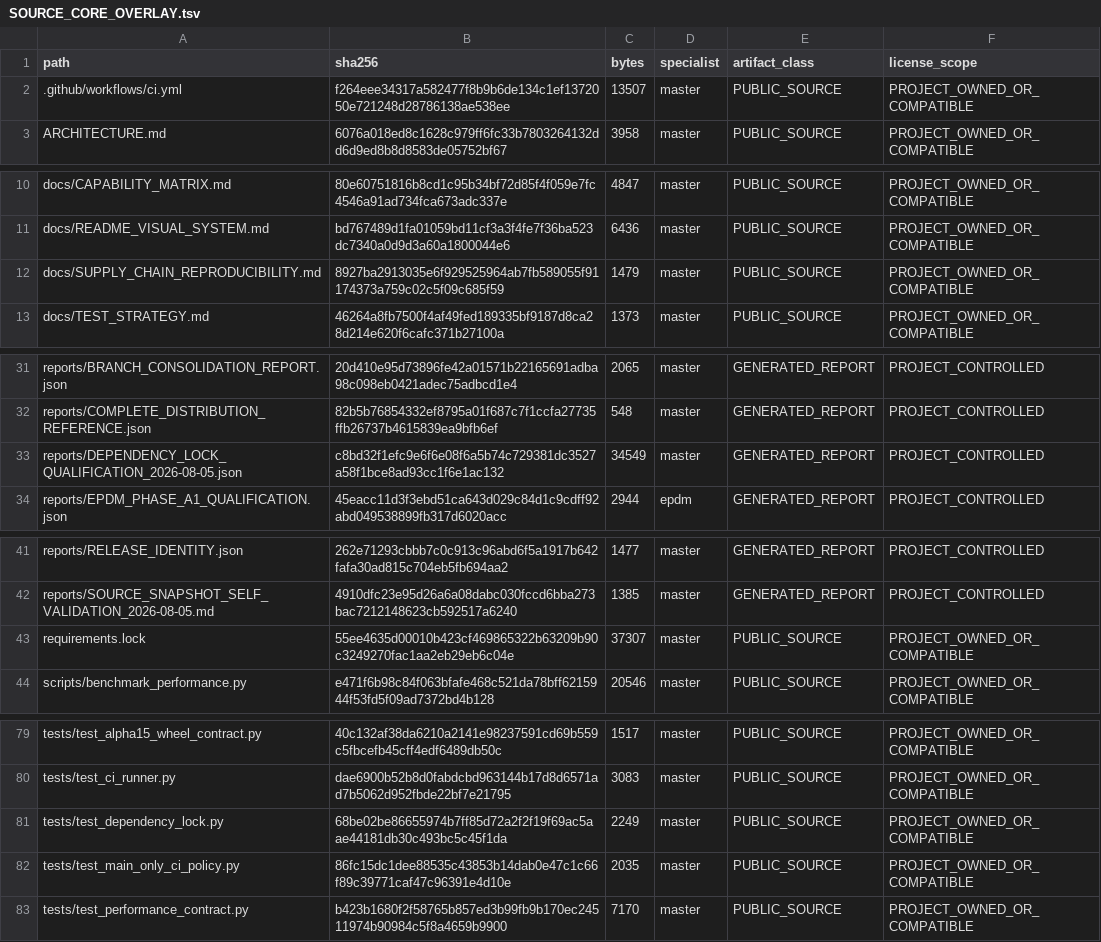
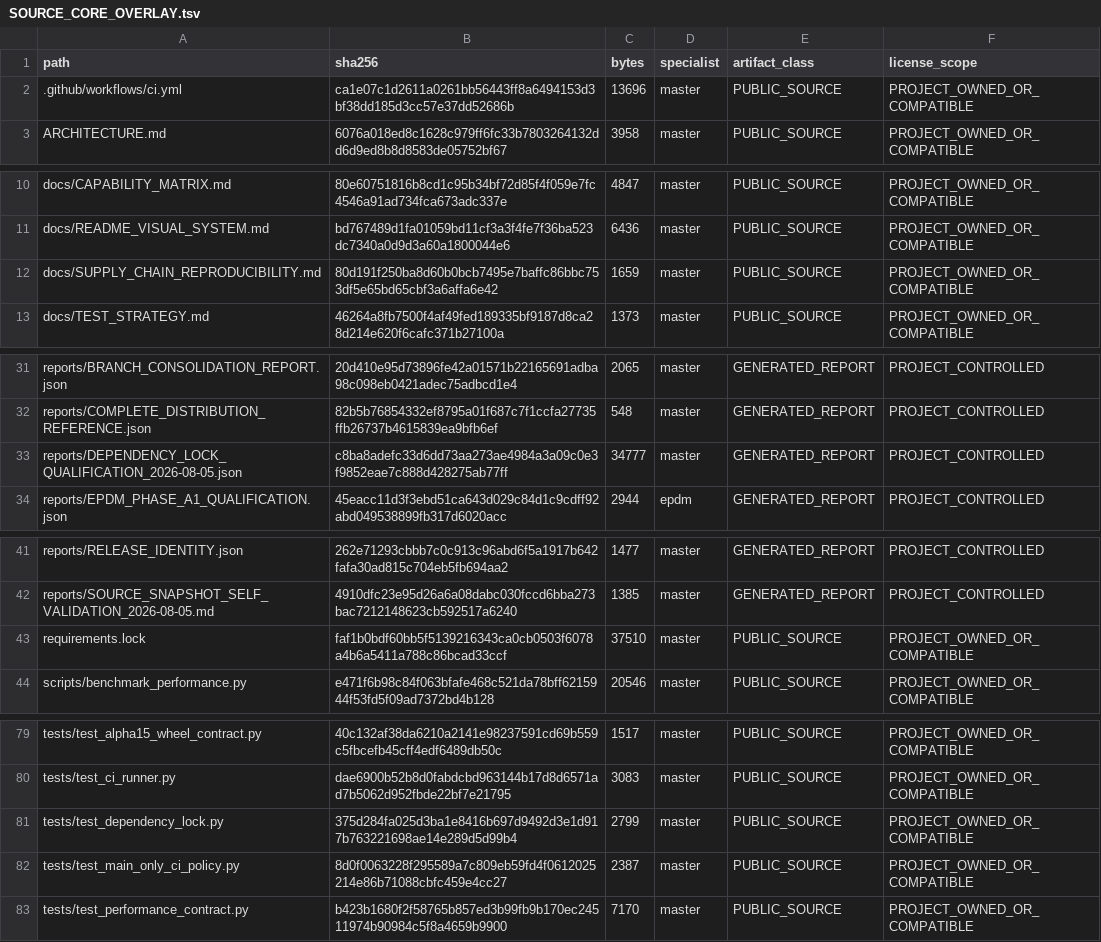
Before and after one commit to SUNHAOJUN22/TSAO-PROCESSING-SKILL, a TSV file: reports/SOURCE_CORE_OVERLAY.tsv, drawn as a sheet; only a part is shown, gaps mark what is left out.

```diff
--- a/reports/SOURCE_CORE_OVERLAY.tsv
+++ b/reports/SOURCE_CORE_OVERLAY.tsv
@@ -1,3 +1,3 @@
 path	sha256	bytes	specialist	artifact_class	license_scope
-.github/workflows/ci.yml	f264eee34317a582477f8b9b6de134c1ef1372050e721248d28786138ae538ee	13507	master	PUBLIC_SOURCE	PROJECT_OWNED_OR_COMPATIBLE
+.github/workflows/ci.yml	ca1e07c1d2611a0261bb56443ff8a6494153d3bf38dd185d3cc57e37dd52686b	13696	master	PUBLIC_SOURCE	PROJECT_OWNED_OR_COMPATIBLE
 ARCHITECTURE.md	6076a018ed8c1628c979ff6fc33b7803264132dd6d9ed8b8d8583de05752bf67	3958	master	PUBLIC_SOURCE	PROJECT_OWNED_OR_COMPATIBLE
@@ -11,3 +11,3 @@ docs/CAPABILITY_MATRIX.md	80e60751816b8cd1c95b34bf72d85f4f059e7fc4546a91ad734fca
 docs/README_VISUAL_SYSTEM.md	bd767489d1fa01059bd11cf3a3f4fe7f36ba523dc7340a0d9d3a60a1800044e6	6436	master	PUBLIC_SOURCE	PROJECT_OWNED_OR_COMPATIBLE
-docs/SUPPLY_CHAIN_REPRODUCIBILITY.md	8927ba2913035e6f929525964ab7fb589055f91174373a759c02c5f09c685f59	1479	master	PUBLIC_SOURCE	PROJECT_OWNED_OR_COMPATIBLE
+docs/SUPPLY_CHAIN_REPRODUCIBILITY.md	80d191f250ba8d60b0bcb7495e7baffc86bbc753df5e65bd65cbf3a6affa6e42	1659	master	PUBLIC_SOURCE	PROJECT_OWNED_OR_COMPATIBLE
 docs/TEST_STRATEGY.md	46264a8fb7500f4af49fed189335bf9187d8ca28d214e620f6cafc371b27100a	1373	master	PUBLIC_SOURCE	PROJECT_OWNED_OR_COMPATIBLE
@@ -32,3 +32,3 @@ reports/BRANCH_CONSOLIDATION_REPORT.json	20d410e95d73896fe42a01571b22165691adba9
 reports/COMPLETE_DISTRIBUTION_REFERENCE.json	82b5b76854332ef8795a01f687c7f1ccfa27735ffb26737b4615839ea9bfb6ef	548	master	GENERATED_REPORT	PROJECT_CONTROLLED
-reports/DEPENDENCY_LOCK_QUALIFICATION_2026-08-05.json	c8bd32f1efc9e6f6e08f6a5b74c729381dc3527a58f1bce8ad93cc1f6e1ac132	34549	master	GENERATED_REPORT	PROJECT_CONTROLLED
+reports/DEPENDENCY_LOCK_QUALIFICATION_2026-08-05.json	c8ba8adefc33d6dd73aa273ae4984a3a09c0e3f9852eae7c888d428275ab77ff	34777	master	GENERATED_REPORT	PROJECT_CONTROLLED
 reports/EPDM_PHASE_A1_QUALIFICATION.json	45eacc11d3f3ebd51ca643d029c84d1c9cdff92abd049538899fb317d6020acc	2944	epdm	GENERATED_REPORT	PROJECT_CONTROLLED
@@ -42,3 +42,3 @@ reports/RELEASE_IDENTITY.json	262e71293cbbb7c0c913c96abd6f5a1917b642fafa30ad815c
 reports/SOURCE_SNAPSHOT_SELF_VALIDATION_2026-08-05.md	4910dfc23e95d26a6a08dabc030fccd6bba273bac7212148623cb592517a6240	1385	master	GENERATED_REPORT	PROJECT_CONTROLLED
-requirements.lock	55ee4635d00010b423cf469865322b63209b90c3249270fac1aa2eb29eb6c04e	37307	master	PUBLIC_SOURCE	PROJECT_OWNED_OR_COMPATIBLE
+requirements.lock	faf1b0bdf60bb5f5139216343ca0cb0503f6078a4b6a5411a788c86bcad33ccf	37510	master	PUBLIC_SOURCE	PROJECT_OWNED_OR_COMPATIBLE
 scripts/benchmark_performance.py	e471f6b98c84f063bfafe468c521da78bff6215944f53fd5f09ad7372bd4b128	20546	master	PUBLIC_SOURCE	PROJECT_OWNED_OR_COMPATIBLE
@@ -80,4 +80,4 @@ tests/test_alpha15_wheel_contract.py	40c132af38da6210a2141e98237591cd69b559c5fbc
 tests/test_ci_runner.py	dae6900b52b8d0fabdcbd963144b17d8d6571ad7b5062d952fbde22bf7e21795	3083	master	PUBLIC_SOURCE	PROJECT_OWNED_OR_COMPATIBLE
-tests/test_dependency_lock.py	68be02be86655974b7ff85d72a2f2f19f69ac5aae44181db30c493bc5c45f1da	2249	master	PUBLIC_SOURCE	PROJECT_OWNED_OR_COMPATIBLE
-tests/test_main_only_ci_policy.py	86fc15dc1dee88535c43853b14dab0e47c1c66f89c39771caf47c96391e4d10e	2035	master	PUBLIC_SOURCE	PROJECT_OWNED_OR_COMPATIBLE
+tests/test_dependency_lock.py	375d284fa025d3ba1e8416b697d9492d3e1d917b763221698ae14e289d5d99b4	2799	master	PUBLIC_SOURCE	PROJECT_OWNED_OR_COMPATIBLE
+tests/test_main_only_ci_policy.py	8d0f0063228f295589a7c809eb59fd4f0612025214e86b71088cbfc459e4cc27	2387	master	PUBLIC_SOURCE	PROJECT_OWNED_OR_COMPATIBLE
 tests/test_performance_contract.py	b423b1680f2f58765b857ed3b99fb9b170ec24511974b90984c5f8a4659b9900	7170	master	PUBLIC_SOURCE	PROJECT_OWNED_OR_COMPATIBLE
```
Also changed, not shown: 5 other files.
